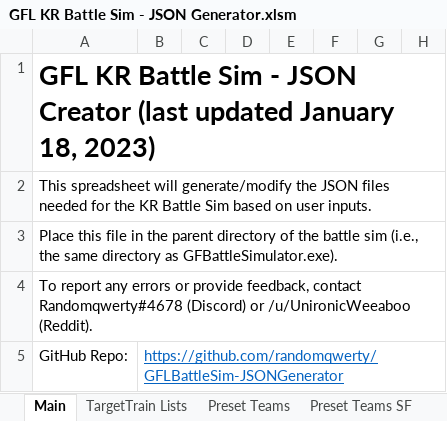
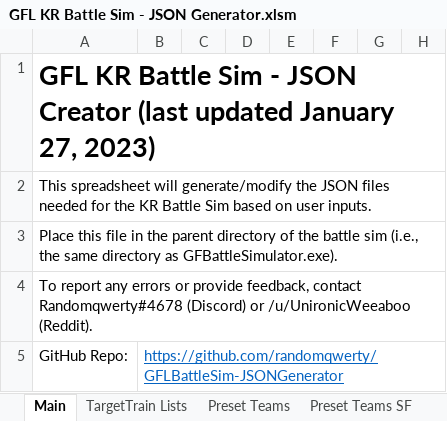
Before and after one commit to randomqwerty/GFLBattleSim-JSONGenerator, an Excel workbook: GFL KR Battle Sim - JSON Generator.xlsm, sheet Main, drawn as a sheet; only a part is shown; values as stored, in another font and other column widths than the file's, no borders; charts and pictures and conditional formats not drawn; the diff names each change by its address in the sheet, - before the commit and + after, or states it on an @@ line.

```diff
--- a/GFL KR Battle Sim - JSON Generator.xlsm (sheet Main)
+++ b/GFL KR Battle Sim - JSON Generator.xlsm (sheet Main)
-A1: …updated January 18, 2023)
+A1: …updated January 27, 2023)
```
Also changed, not shown: 2 other files.
